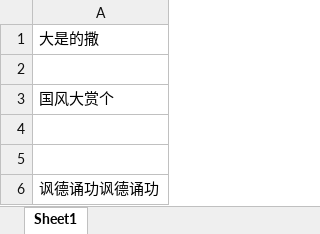
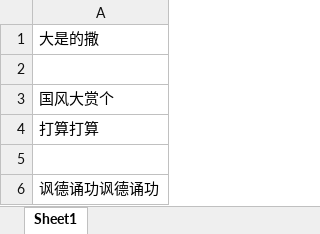
Before and after one commit to Populuseuphratica/gitTestDemo, an Excel workbook: wwowowo.xlsx, sheet Sheet1, drawn as a sheet; values as stored, in another font and other column widths than the file's, no borders; the diff names each change by its address in the sheet, - before the commit and + after, or states it on an @@ line.

Commit message:
excel update

```diff
--- a/wwowowo.xlsx (sheet Sheet1)
+++ b/wwowowo.xlsx (sheet Sheet1)
-A4: (empty)
+A4: 打算打算
```
